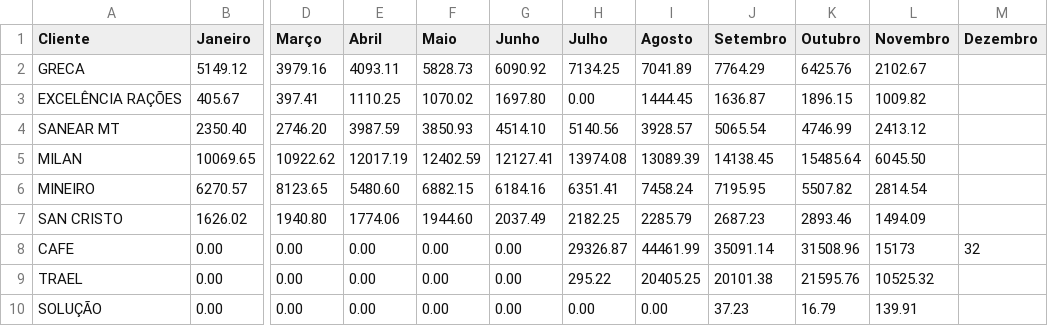
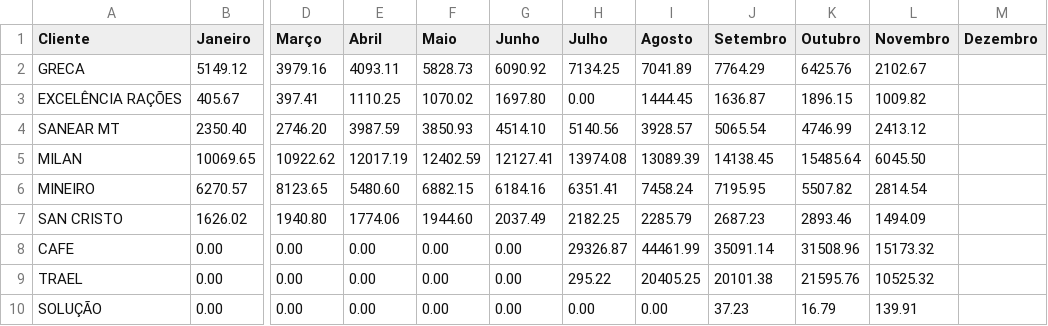
Before and after one commit to mwbm07/mtgas-dashboard-gn, a CSV file: data/entradas_vendas_mensais.csv, drawn as a sheet; only a part is shown, gaps mark what is left out; the diff names each change by its address in the sheet, - before the commit and + after, or states it on an @@ line.

Commit message:
Update entradas_vendas_mensais.csv

```diff
--- a/data/entradas_vendas_mensais.csv
+++ b/data/entradas_vendas_mensais.csv
-L8 (Novembro): 15173
+L8 (Novembro): 15173.32
-M8 (Dezembro): 32
+M8 (Dezembro): (empty)
```
